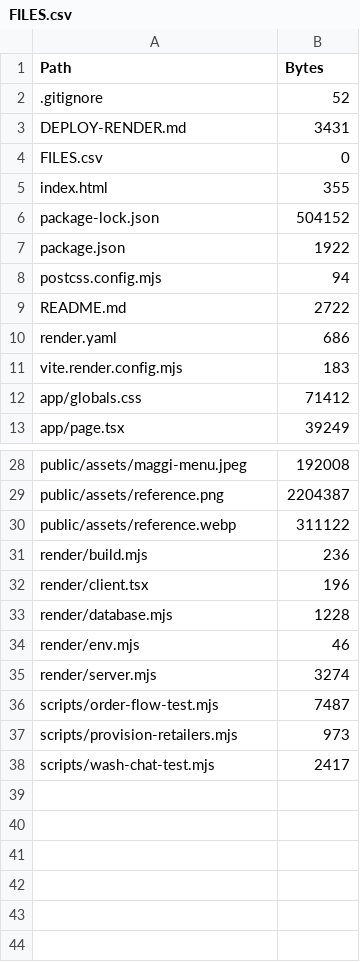
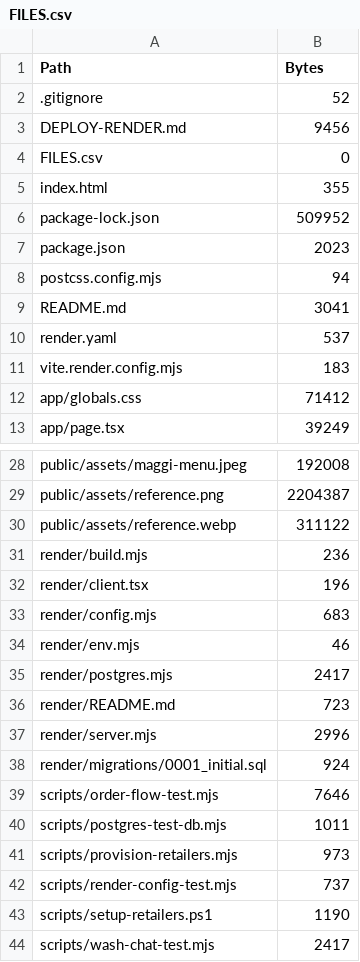
Before and after one commit to savewhat0-dev/campus-eat, a CSV file: FILES.csv, drawn as a sheet; only a part is shown, gaps mark what is left out.

```diff
--- a/FILES.csv
+++ b/FILES.csv
@@ -2,10 +2,10 @@
 ".gitignore","52"
-"DEPLOY-RENDER.md","3431"
+"DEPLOY-RENDER.md","9456"
 "FILES.csv","0"
 "index.html","355"
-"package-lock.json","504152"
-"package.json","1922"
+"package-lock.json","509952"
+"package.json","2023"
 "postcss.config.mjs","94"
-"README.md","2722"
-"render.yaml","686"
+"README.md","3041"
+"render.yaml","537"
 "vite.render.config.mjs","183"
@@ -32,7 +32,13 @@
 "render/client.tsx","196"
-"render/database.mjs","1228"
+"render/config.mjs","683"
 "render/env.mjs","46"
-"render/server.mjs","3274"
-"scripts/order-flow-test.mjs","7487"
+"render/postgres.mjs","2417"
+"render/README.md","723"
+"render/server.mjs","2996"
+"render/migrations/0001_initial.sql","924"
+"scripts/order-flow-test.mjs","7646"
+"scripts/postgres-test-db.mjs","1011"
 "scripts/provision-retailers.mjs","973"
+"scripts/render-config-test.mjs","737"
+"scripts/setup-retailers.ps1","1190"
 "scripts/wash-chat-test.mjs","2417"
```
Also changed, not shown: 39 other files.
